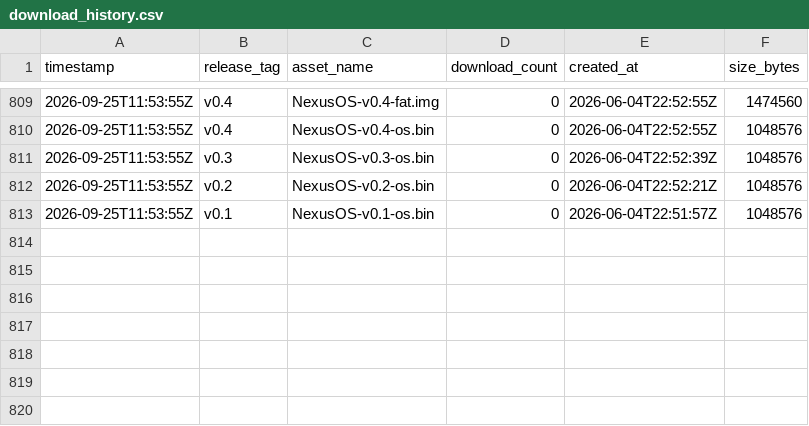
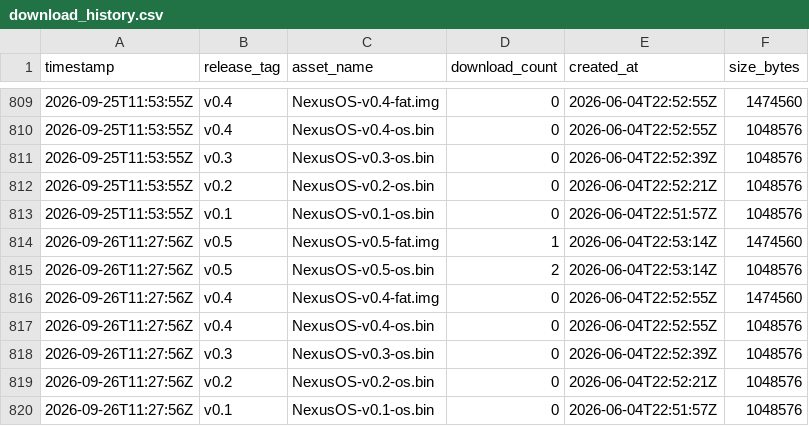
Before and after one commit to Noah-Parsons/NexusOS, a CSV file: data/download_history.csv, drawn as a sheet; only a part is shown, gaps mark what is left out; the diff names each change by its address in the sheet, - before the commit and + after, or states it on an @@ line.

```diff
--- a/data/download_history.csv
+++ b/data/download_history.csv
+row 814: 2026-09-26T11:27:56Z | v0.5 | NexusOS-v0.5-fat.img | 1 | 2026-06-04T22:53:14Z | 1474560
+row 815: 2026-09-26T11:27:56Z | v0.5 | NexusOS-v0.5-os.bin | 2 | 2026-06-04T22:53:14Z | 1048576
+row 816: 2026-09-26T11:27:56Z | v0.4 | NexusOS-v0.4-fat.img | 0 | 2026-06-04T22:52:55Z | 1474560
+row 817: 2026-09-26T11:27:56Z | v0.4 | NexusOS-v0.4-os.bin | 0 | 2026-06-04T22:52:55Z | 1048576
+row 818: 2026-09-26T11:27:56Z | v0.3 | NexusOS-v0.3-os.bin | 0 | 2026-06-04T22:52:39Z | 1048576
+row 819: 2026-09-26T11:27:56Z | v0.2 | NexusOS-v0.2-os.bin | 0 | 2026-06-04T22:52:21Z | 1048576
+row 820: 2026-09-26T11:27:56Z | v0.1 | NexusOS-v0.1-os.bin | 0 | 2026-06-04T22:51:57Z | 1048576
```
